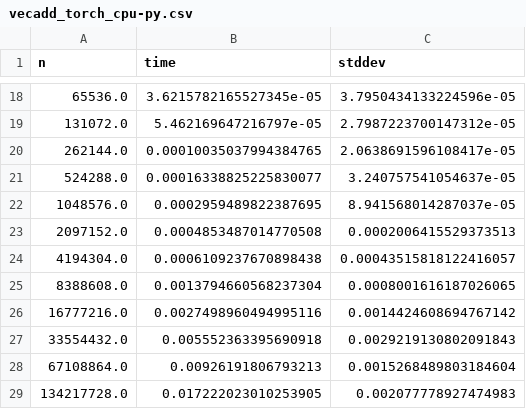
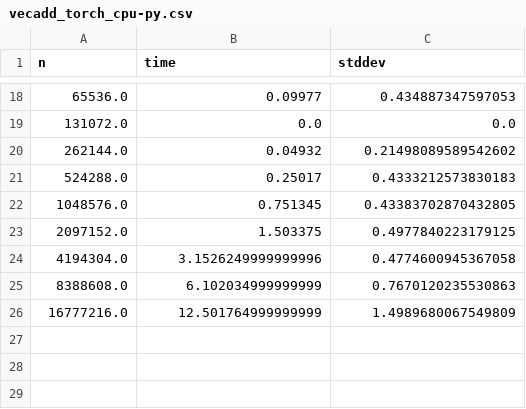
Before and after one commit to jhsul/tents, a CSV file: data/vecadd_torch_cpu-py.csv, drawn as a sheet; only a part is shown, gaps mark what is left out; the diff covers the shown part only.

```diff
--- a/data/vecadd_torch_cpu-py.csv
+++ b/data/vecadd_torch_cpu-py.csv
@@ -18,12 +18,9 @@ n,time,stddev
-65536.0,3.6215782165527345e-05,3.7950434133224596e-05
-131072.0,5.462169647216797e-05,2.7987223700147312e-05
-262144.0,0.00010035037994384765,2.0638691596108417e-05
-524288.0,0.00016338825225830077,3.240757541054637e-05
-1048576.0,0.0002959489822387695,8.941568014287037e-05
-2097152.0,0.0004853487014770508,0.0002006415529373513
-4194304.0,0.0006109237670898438,0.00043515818122416057
-8388608.0,0.0013794660568237304,0.0008001616187026065
-16777216.0,0.0027498960494995116,0.0014424608694767142
-33554432.0,0.005552363395690918,0.0029219130802091843
-67108864.0,0.00926191806793213,0.0015268489803184604
-134217728.0,0.017222023010253905,0.002077778927474983
+65536.0,0.09977,0.434887347597053
+131072.0,0.0,0.0
+262144.0,0.04932,0.21498089589542602
+524288.0,0.25017,0.4333212573830183
+1048576.0,0.751345,0.43383702870432805
+2097152.0,1.503375,0.4977840223179125
+4194304.0,3.1526249999999996,0.4774600945367058
+8388608.0,6.102034999999999,0.7670120235530863
+16777216.0,12.501764999999999,1.4989680067549809
```
Also changed, not shown: 32 edited cells elsewhere in this file, data/matmul_numpy_cpu-py.csv, data/matmul_torch_cpu-py.csv, 18 other files.
